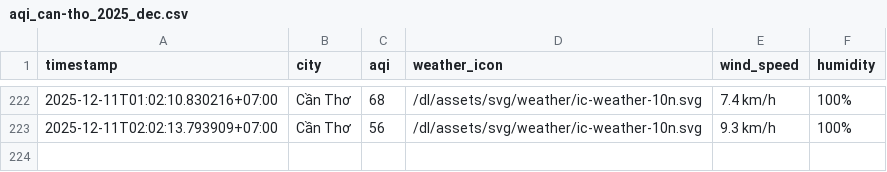
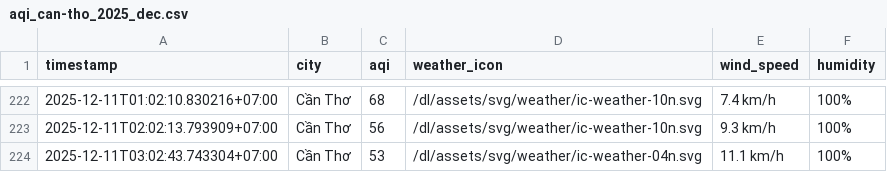
Before and after one commit to nghiahsgs/iqair-dataset, a CSV file: result/can-tho/aqi_can-tho_2025_dec.csv, drawn as a sheet; only a part is shown, gaps mark what is left out.

```diff
--- a/result/can-tho/aqi_can-tho_2025_dec.csv
+++ b/result/can-tho/aqi_can-tho_2025_dec.csv
@@ -223 +223,2 @@ timestamp,city,aqi,weather_icon,wind_speed,humidity
 2025-12-11T02:02:13.793909+07:00,Cần Thơ,56,/dl/assets/svg/weather/ic-weather-10n.svg,9.3 km/h,100%
+2025-12-11T03:02:43.743304+07:00,Cần Thơ,53,/dl/assets/svg/weather/ic-weather-04n.svg,11.1 km/h,100%
```
Also changed, not shown: result/da-nang/aqi_da-nang_2025_dec.csv, result/hai-phong/aqi_hai-phong_2025_dec.csv, 5 other files.
